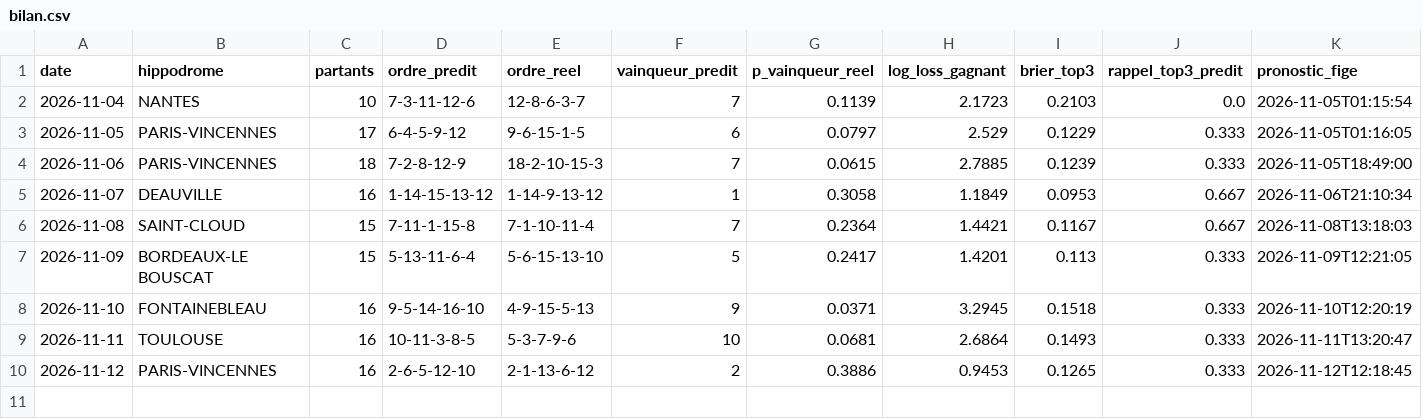
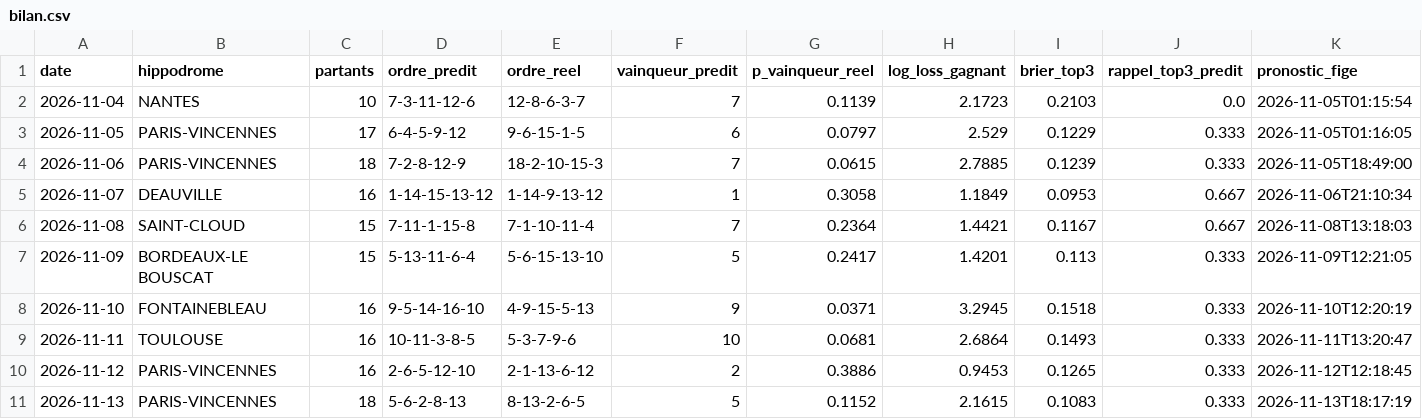
Before and after one commit to irrever/c-kdo-test, a CSV file: quinte/journal/bilan.csv, drawn as a sheet; only a part is shown; rows hold the shown columns only; the diff names each change by its address in the sheet, - before the commit and + after, or states it on an @@ line.

```diff
--- a/quinte/journal/bilan.csv
+++ b/quinte/journal/bilan.csv
+row 11: 2026-11-13 | PARIS-VINCENNES | 18 | 5-6-2-8-13 | 8-13-2-6-5 | 5 | 0.1152 | 2.1615 | 0.1083 | 0.333 | 2026-11-13T18:17:19
```
Also changed, not shown: quinte/journal/chevaux.csv, quinte/journal/registre.csv, 3 other files.
